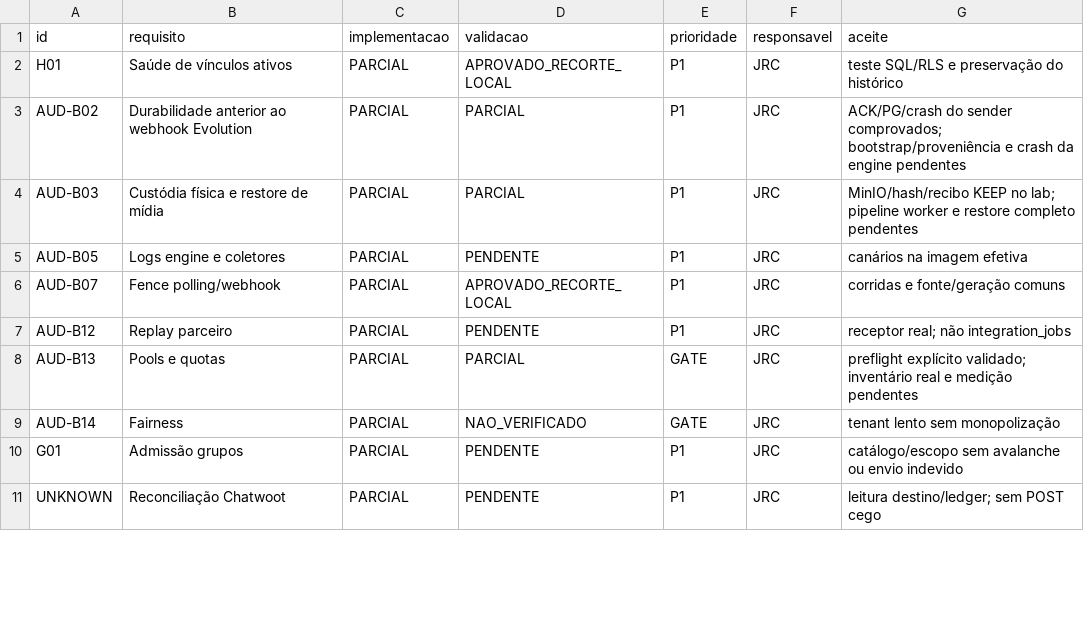
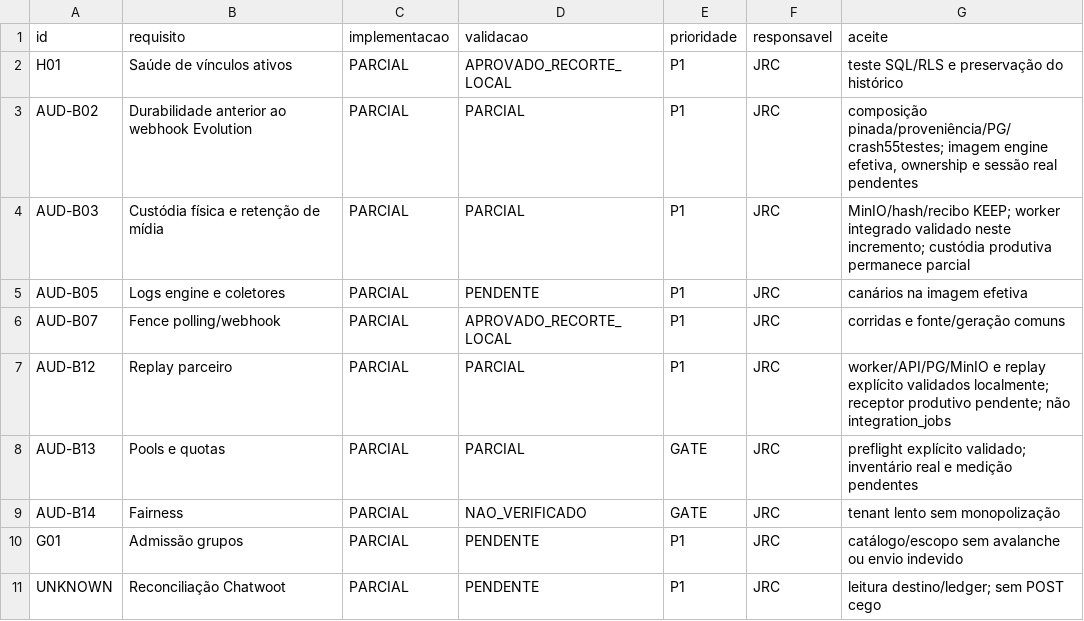
Before and after one commit to ClaudioHideki/BrokerJRCIA, a CSV file: docs/broker-jrc-conclusao/01-MATRIZ-REQUISITOS.csv, drawn as a sheet; only a part is shown; the diff covers the shown part only.

```diff
--- a/docs/broker-jrc-conclusao/01-MATRIZ-REQUISITOS.csv
+++ b/docs/broker-jrc-conclusao/01-MATRIZ-REQUISITOS.csv
@@ -2,7 +2,7 @@
 "H01","Saúde de vínculos ativos","PARCIAL","APROVADO_RECORTE_LOCAL","P1","JRC","teste SQL/RLS e preservação do histórico"
-"AUD-B02","Durabilidade anterior ao webhook Evolution","PARCIAL","PARCIAL","P1","JRC","ACK/PG/crash do sender comprovados; bootstrap/proveniência e crash da engine pendentes"
-"AUD-B03","Custódia física e restore de mídia","PARCIAL","PARCIAL","P1","JRC","MinIO/hash/recibo KEEP no lab; pipeline worker e restore completo pendentes"
+"AUD-B02","Durabilidade anterior ao webhook Evolution","PARCIAL","PARCIAL","P1","JRC","composição pinada/proveniência/PG/crash55testes; imagem engine efetiva, ownership e sessão real pendentes"
+"AUD-B03","Custódia física e retenção de mídia","PARCIAL","PARCIAL","P1","JRC","MinIO/hash/recibo KEEP; worker integrado validado neste incremento; custódia produtiva permanece parcial"
 "AUD-B05","Logs engine e coletores","PARCIAL","PENDENTE","P1","JRC","canários na imagem efetiva"
 "AUD-B07","Fence polling/webhook","PARCIAL","APROVADO_RECORTE_LOCAL","P1","JRC","corridas e fonte/geração comuns"
-"AUD-B12","Replay parceiro","PARCIAL","PENDENTE","P1","JRC","receptor real; não integration_jobs"
+"AUD-B12","Replay parceiro","PARCIAL","PARCIAL","P1","JRC","worker/API/PG/MinIO e replay explícito validados localmente; receptor produtivo pendente; não integration_jobs"
 "AUD-B13","Pools e quotas","PARCIAL","PARCIAL","GATE","JRC","preflight explícito validado; inventário real e medição pendentes"
```
Also changed, not shown: 3 added rows and 15 edited cells elsewhere in this file, 34 other files.
